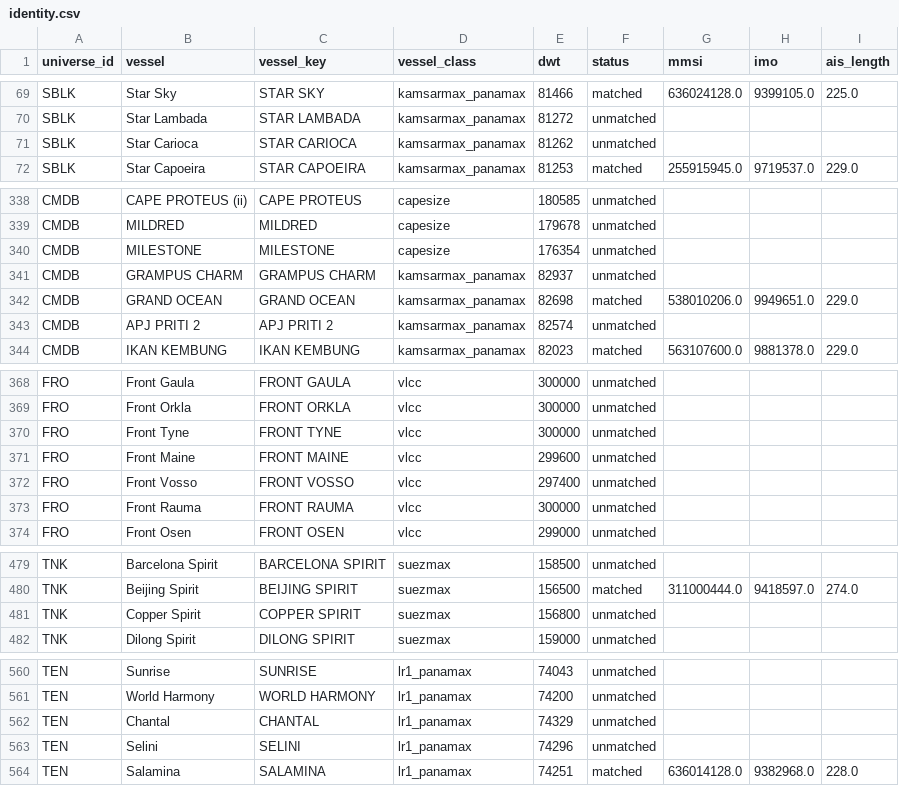
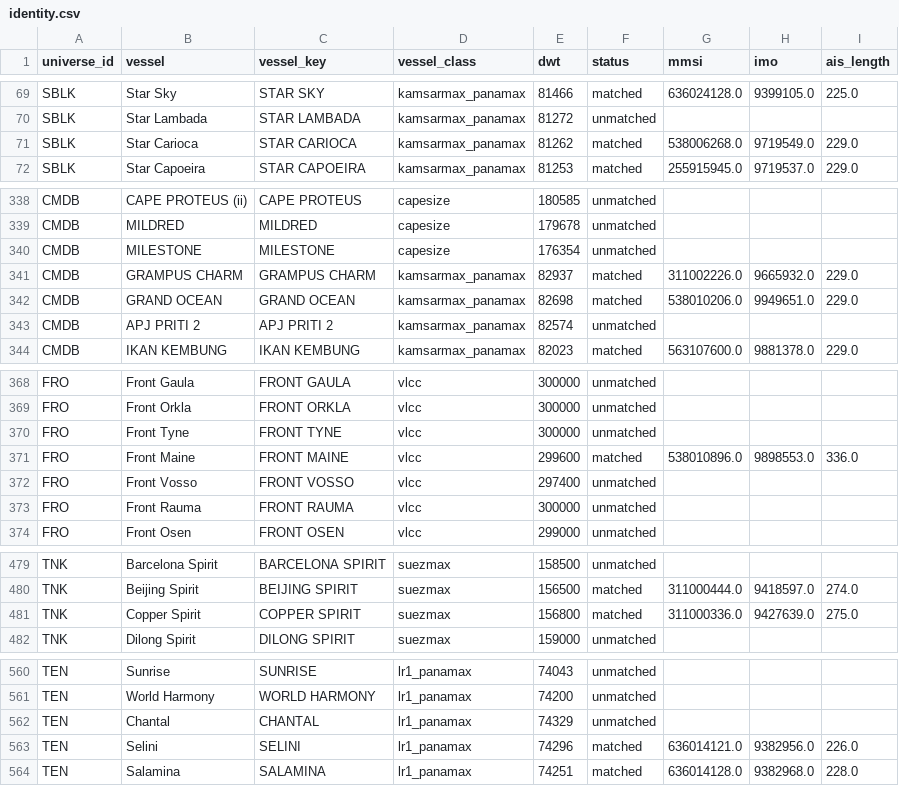
Before and after one commit to ambekarhrush/shipping-long-short-lab, a CSV file: data/fleet/identity.csv, drawn as a sheet; only a part is shown, gaps mark what is left out.

Commit message:
FleetWatch snapshot 2026-11-07T13:23Z

```diff
--- a/data/fleet/identity.csv
+++ b/data/fleet/identity.csv
@@ -70,3 +70,3 @@ SBLK,Star Sky,STAR SKY,kamsarmax_panamax,81466,matched,636024128.0,9399105.0,225
 SBLK,Star Lambada,STAR LAMBADA,kamsarmax_panamax,81272,unmatched,,,
-SBLK,Star Carioca,STAR CARIOCA,kamsarmax_panamax,81262,unmatched,,,
+SBLK,Star Carioca,STAR CARIOCA,kamsarmax_panamax,81262,matched,538006268.0,9719549.0,229.0
 SBLK,Star Capoeira,STAR CAPOEIRA,kamsarmax_panamax,81253,matched,255915945.0,9719537.0,229.0
@@ -340,3 +340,3 @@ CMDB,MILDRED,MILDRED,capesize,179678,unmatched,,,
 CMDB,MILESTONE,MILESTONE,capesize,176354,unmatched,,,
-CMDB,GRAMPUS CHARM,GRAMPUS CHARM,kamsarmax_panamax,82937,unmatched,,,
+CMDB,GRAMPUS CHARM,GRAMPUS CHARM,kamsarmax_panamax,82937,matched,311002226.0,9665932.0,229.0
 CMDB,GRAND OCEAN,GRAND OCEAN,kamsarmax_panamax,82698,matched,538010206.0,9949651.0,229.0
@@ -370,3 +370,3 @@ FRO,Front Orkla,FRONT ORKLA,vlcc,300000,unmatched,,,
 FRO,Front Tyne,FRONT TYNE,vlcc,300000,unmatched,,,
-FRO,Front Maine,FRONT MAINE,vlcc,299600,unmatched,,,
+FRO,Front Maine,FRONT MAINE,vlcc,299600,matched,538010896.0,9898553.0,336.0
 FRO,Front Vosso,FRONT VOSSO,vlcc,297400,unmatched,,,
@@ -480,3 +480,3 @@ TNK,Barcelona Spirit,BARCELONA SPIRIT,suezmax,158500,unmatched,,,
 TNK,Beijing Spirit,BEIJING SPIRIT,suezmax,156500,matched,311000444.0,9418597.0,274.0
-TNK,Copper Spirit,COPPER SPIRIT,suezmax,156800,unmatched,,,
+TNK,Copper Spirit,COPPER SPIRIT,suezmax,156800,matched,311000336.0,9427639.0,275.0
 TNK,Dilong Spirit,DILONG SPIRIT,suezmax,159000,unmatched,,,
@@ -562,3 +562,3 @@ TEN,World Harmony,WORLD HARMONY,lr1_panamax,74200,unmatched,,,
 TEN,Chantal,CHANTAL,lr1_panamax,74329,unmatched,,,
-TEN,Selini,SELINI,lr1_panamax,74296,unmatched,,,
+TEN,Selini,SELINI,lr1_panamax,74296,matched,636014121.0,9382956.0,226.0
 TEN,Salamina,SALAMINA,lr1_panamax,74251,matched,636014128.0,9382968.0,228.0
```
Also changed, not shown: data/fleet/collector_log.csv, data/fleet/company_signals.csv, 3 other files.
